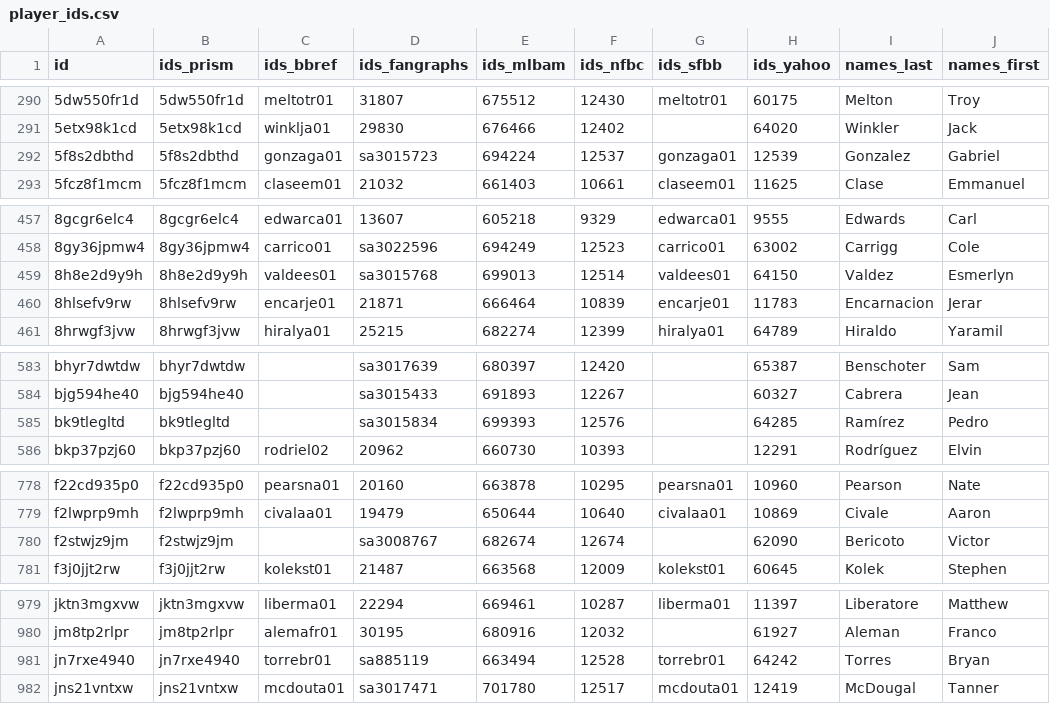
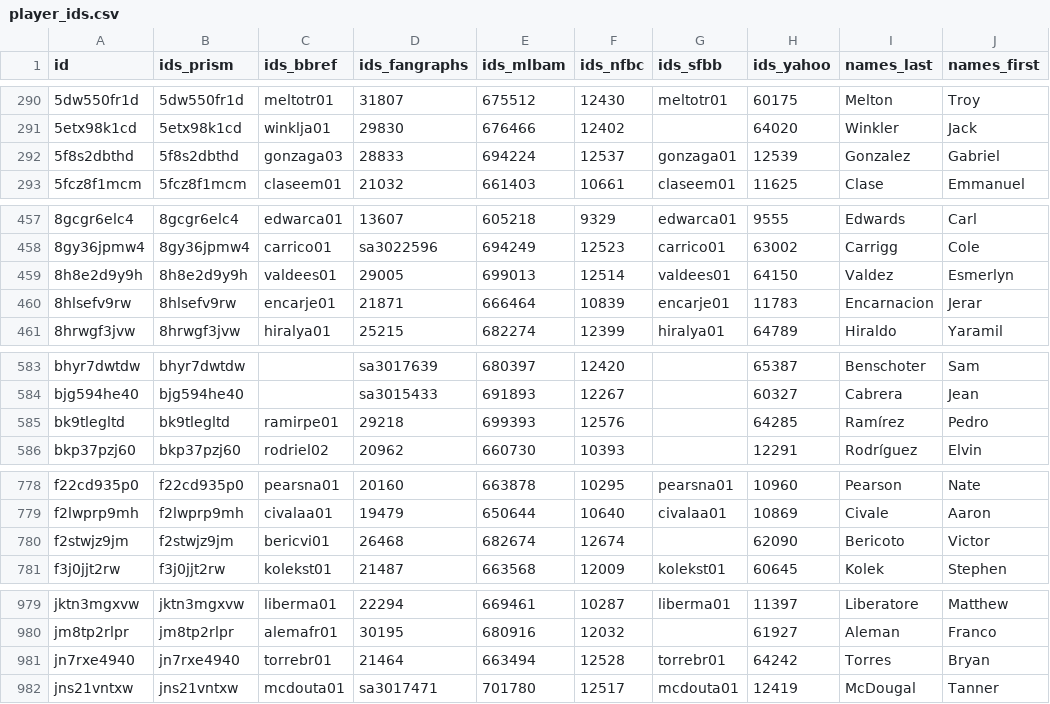
Before and after one commit to StatsVine/prism-registry, a CSV file: exports/mlb/player_ids/player_ids.csv, drawn as a sheet; only a part is shown, gaps mark what is left out; the diff names each change by its address in the sheet, - before the commit and + after, or states it on an @@ line.

```diff
--- a/exports/mlb/player_ids/player_ids.csv
+++ b/exports/mlb/player_ids/player_ids.csv
-C292 (ids_bbref): gonzaga01
+C292 (ids_bbref): gonzaga03
-D292 (ids_fangraphs): sa3015723
+D292 (ids_fangraphs): 28833
-D459 (ids_fangraphs): sa3015768
+D459 (ids_fangraphs): 29005
-C585 (ids_bbref): (empty)
+C585 (ids_bbref): ramirpe01
-D585 (ids_fangraphs): sa3015834
+D585 (ids_fangraphs): 29218
-C780 (ids_bbref): (empty)
+C780 (ids_bbref): bericvi01
-D780 (ids_fangraphs): sa3008767
+D780 (ids_fangraphs): 26468
-D981 (ids_fangraphs): sa885119
+D981 (ids_fangraphs): 21464
```
Also changed, not shown: exports/mlb/players_mlb_profile/players_mlb_profile.csv, exports/mlb/players_mlb_roster/players_mlb_roster.csv, 45 other files.
